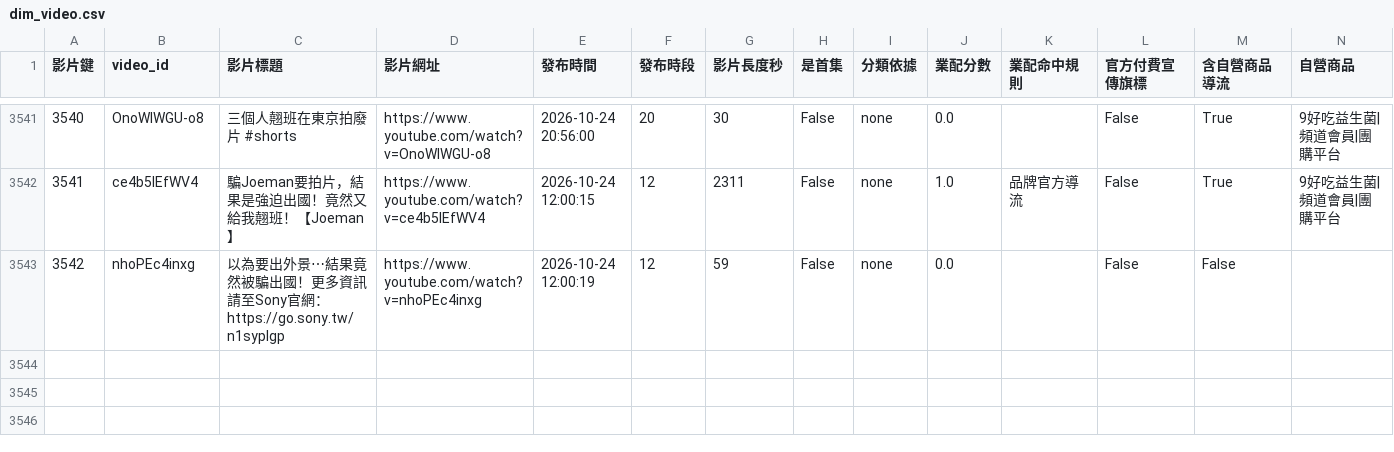
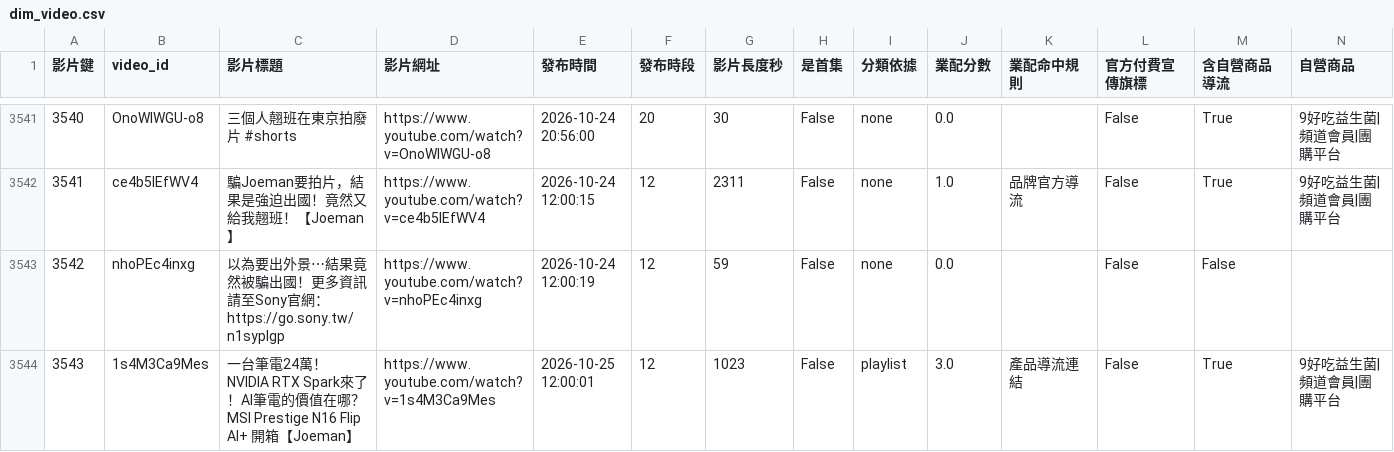
Before and after one commit to joker8604169-cloud/joeman-youtube-analytics, a CSV file: data/processed/star/dim_video.csv, drawn as a sheet; only a part is shown, gaps mark what is left out; rows hold the shown columns only; the diff names each change by its address in the sheet, - before the commit and + after, or states it on an @@ line.

```diff
--- a/data/processed/star/dim_video.csv
+++ b/data/processed/star/dim_video.csv
+row 3544: 3543 | 1s4M3Ca9Mes | 一台筆電24萬！NVIDIA RTX Spark來了！AI筆電的價值在哪？MSI Prestige N16 Flip AI+ 開箱【Joeman】 | https://www.youtube.com/watch?v=1s4M3Ca9Mes | 2026-10-25 12:00:01 | 12 | 1023 | False | playlist | 3.0 | 產品導流連結 | False | True | 9好吃益生菌|頻道會員|團購平台
```
Also changed, not shown: data/processed/data_notes.csv, data/processed/star/dim_category.csv, 5 other files.
